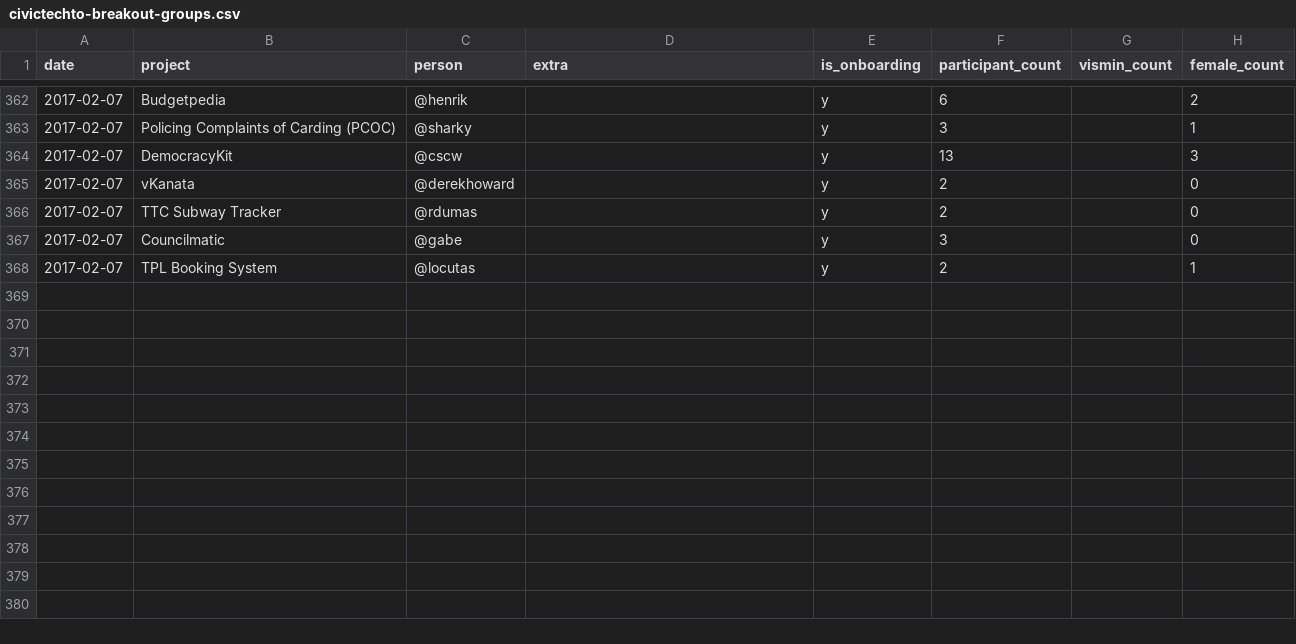
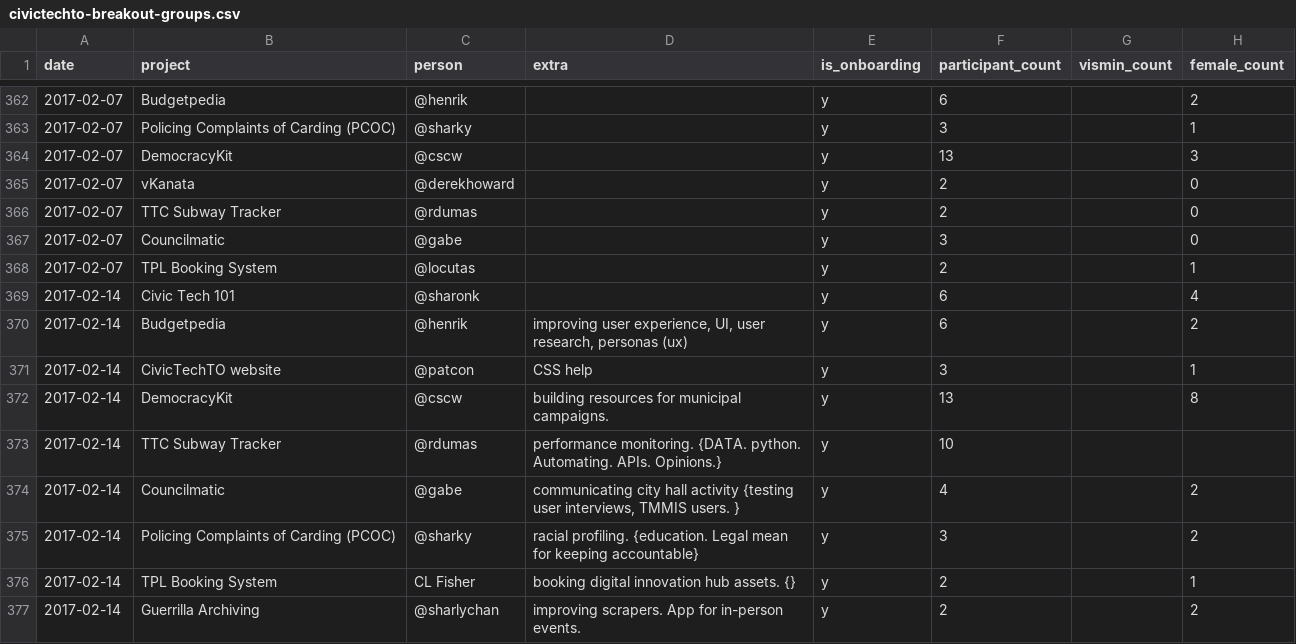
Before and after one commit to CivicTechTO/dataset-civictechto-breakout-groups, a CSV file: data/civictechto-breakout-groups.csv, drawn as a sheet; only a part is shown, gaps mark what is left out; the diff names each change by its address in the sheet, - before the commit and + after, or states it on an @@ line.

Commit message:
Added data from 2017-02-14 breakouts.

```diff
--- a/data/civictechto-breakout-groups.csv
+++ b/data/civictechto-breakout-groups.csv
+row 369: 2017-02-14 | Civic Tech 101 | @sharonk |  | y | 6 |  | 4
+row 370: 2017-02-14 | Budgetpedia | @henrik | improving user experience, UI, user research, personas (ux) | y | 6 |  | 2
+row 371: 2017-02-14 | CivicTechTO website | @patcon | CSS help | y | 3 |  | 1
+row 372: 2017-02-14 | DemocracyKit | @cscw | building resources for municipal campaigns. | y | 13 |  | 8
+row 373: 2017-02-14 | TTC Subway Tracker | @rdumas | performance monitoring. {DATA. python. Automating. APIs. Opinions.} | y | 10
+row 374: 2017-02-14 | Councilmatic | @gabe | communicating city hall activity {testing user interviews, TMMIS users. } | y | 4 |  | 2
+row 375: 2017-02-14 | Policing Complaints of Carding (PCOC) | @sharky | racial profiling. {education. Legal mean for keeping accountable} | y | 3 |  | 2
+row 376: 2017-02-14 | TPL Booking System | CL Fisher | booking digital innovation hub assets. {} | y | 2 |  | 1
+row 377: 2017-02-14 | Guerrilla Archiving | @sharlychan | improving scrapers. App for in-person events. | y | 2 |  | 2
```
